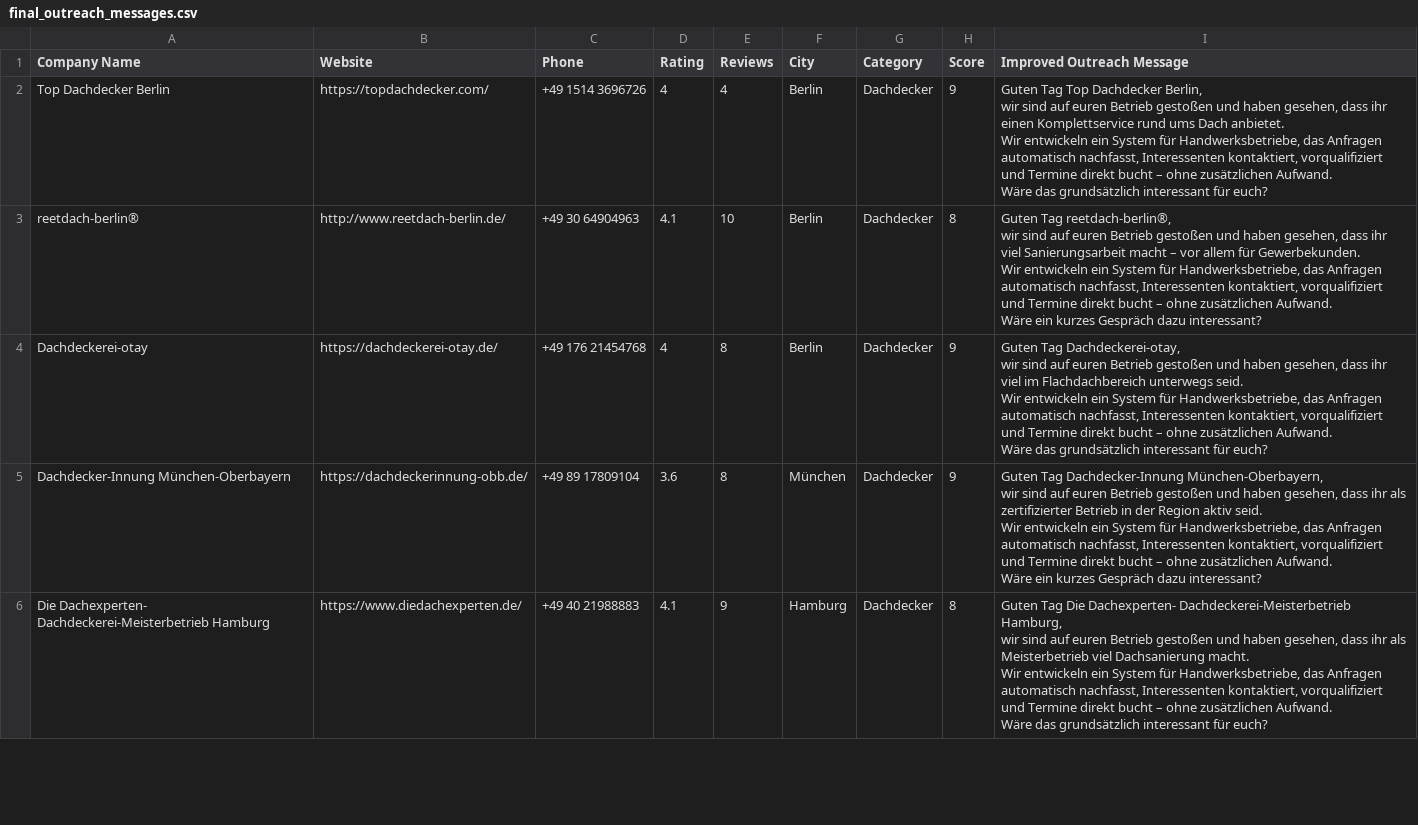
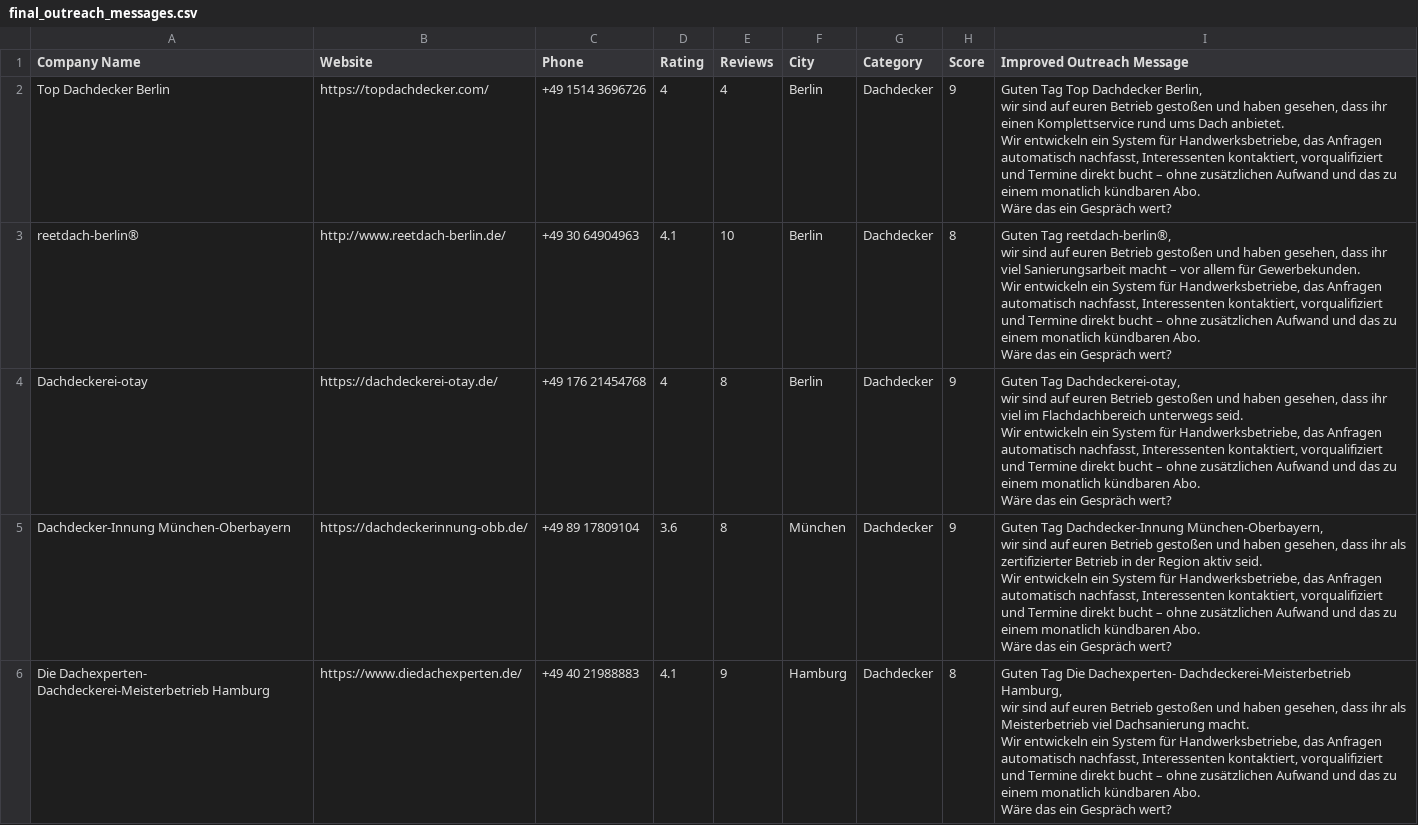
Before and after one commit to kashinasofi-eng/leads-system, a CSV file: final_outreach_messages.csv, drawn as a sheet; only a part is shown; ↵ is a line break in a cell; the diff covers the shown part only; the diff names each change by its address in the sheet, - before the commit and + after, or states it on an @@ line.

```diff
--- a/final_outreach_messages.csv
+++ b/final_outreach_messages.csv
-I2 (Improved Outreach Message): …ohne zusätzlichen Aufwand. ↵ Wäre das grundsätzlich interessant für euch?
+I2 (Improved Outreach Message): …ohne zusätzlichen Aufwand und das zu einem monatlich kündbaren Abo. ↵ Wäre das ein Gespräch wert?
-I3 (Improved Outreach Message): …ohne zusätzlichen Aufwand. ↵ Wäre ein kurzes Gespräch dazu interessant?
+I3 (Improved Outreach Message): …ohne zusätzlichen Aufwand und das zu einem monatlich kündbaren Abo. ↵ Wäre das ein Gespräch wert?
-I4 (Improved Outreach Message): …ohne zusätzlichen Aufwand. ↵ Wäre das grundsätzlich interessant für euch?
+I4 (Improved Outreach Message): …ohne zusätzlichen Aufwand und das zu einem monatlich kündbaren Abo. ↵ Wäre das ein Gespräch wert?
-I5 (Improved Outreach Message): …ohne zusätzlichen Aufwand. ↵ Wäre ein kurzes Gespräch dazu interessant?
+I5 (Improved Outreach Message): …ohne zusätzlichen Aufwand und das zu einem monatlich kündbaren Abo. ↵ Wäre das ein Gespräch wert?
-I6 (Improved Outreach Message): …ohne zusätzlichen Aufwand. ↵ Wäre das grundsätzlich interessant für euch?
+I6 (Improved Outreach Message): …ohne zusätzlichen Aufwand und das zu einem monatlich kündbaren Abo. ↵ Wäre das ein Gespräch wert?
```
Also changed, not shown: 15 edited cells elsewhere in this file, 1 other file.
